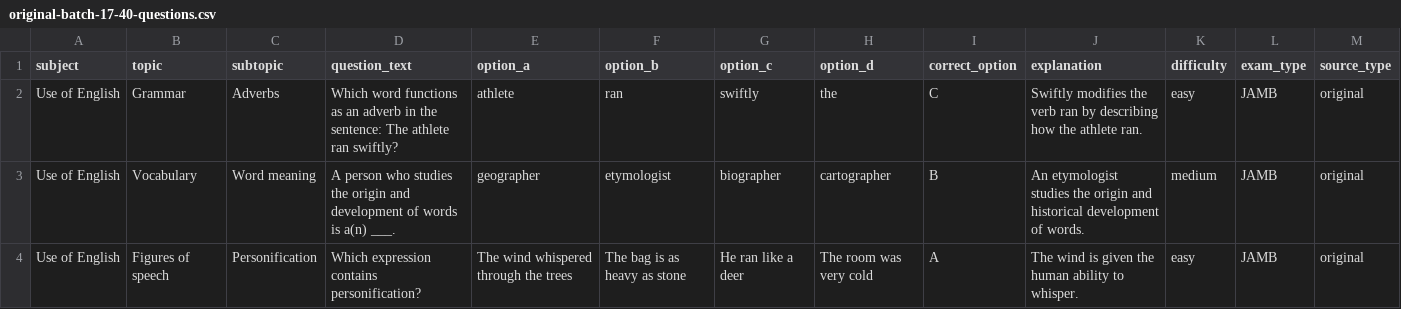
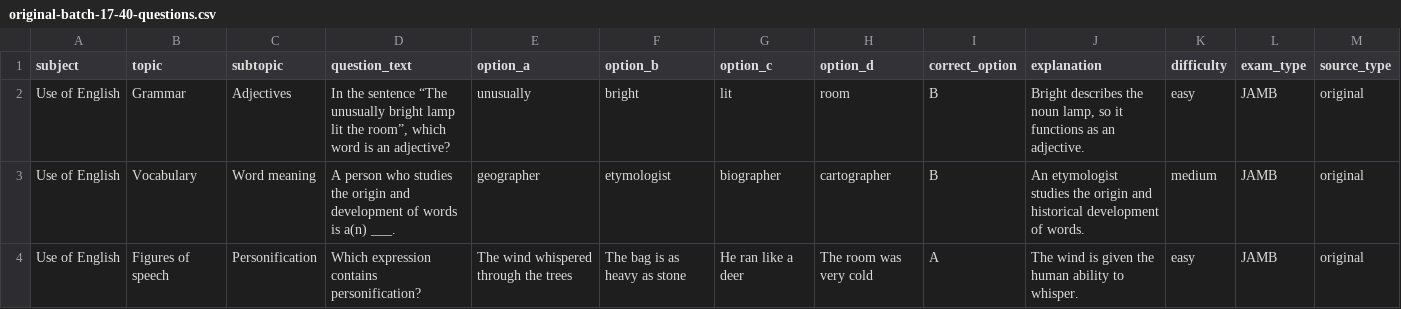
Before and after one commit to timmyjoe385-netizen/EDUKEN-CONSULT-, a CSV file: content/cbt/original-batch-17-40-questions.csv, drawn as a sheet; only a part is shown; the diff names each change by its address in the sheet, - before the commit and + after, or states it on an @@ line.

Commit message:
Refine repeated CBT question patterns in original-batch-17-40-questions.csv

```diff
--- a/content/cbt/original-batch-17-40-questions.csv
+++ b/content/cbt/original-batch-17-40-questions.csv
-C2 (subtopic): Adverbs
+C2 (subtopic): Adjectives
-D2 (question_text): Which word functions as an adverb in the sentence: The athlete ran swiftly?
+D2 (question_text): In the sentence “The unusually bright lamp lit the room”, which word is an adjective?
-E2 (option_a): athlete
+E2 (option_a): unusually
-F2 (option_b): ran
+F2 (option_b): bright
-G2 (option_c): swiftly
+G2 (option_c): lit
-H2 (option_d): the
+H2 (option_d): room
-I2 (correct_option): C
+I2 (correct_option): B
-J2 (explanation): Swiftly modifies the verb ran by describing how the athlete ran.
+J2 (explanation): Bright describes the noun lamp, so it functions as an adjective.
```
